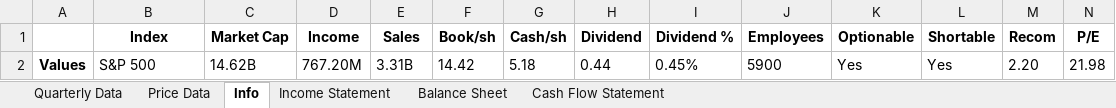
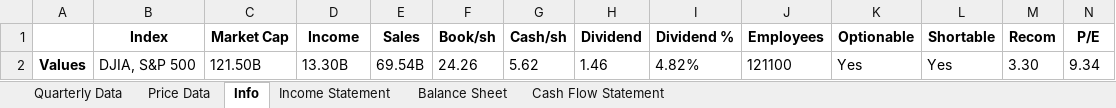
Before and after one commit to humlen/HQ, an Excel workbook: PowerBI Resources/BDR.xlsx, sheet Info, drawn as a sheet; only a part is shown; values as stored, in another font and other column widths than the file's, no borders; removed rows and columns are numbered as before the commit, all else as after; rows hold the shown columns only; the diff names each change by its address in the sheet, - before the commit and + after, or states it on an @@ line.

```diff
--- a/PowerBI Resources/BDR.xlsx (sheet Info)
+++ b/PowerBI Resources/BDR.xlsx (sheet Info)
-row 2: Values | S&P 500 | 14.62B | 767.20M | 3.31B | 14.42 | 5.18 | 0.44 | 0.45% | 5900 | Yes | Yes | 2.20 | 21.98
+row 2: Values | DJIA, S&P 500 | 121.50B | 13.30B | 69.54B | 24.26 | 5.62 | 1.46 | 4.82% | 121100 | Yes | Yes | 3.30 | 9.34
```
Also changed, not shown: sheet Price Data, sheet Income Statement, sheet Balance Sheet, sheet Cash Flow Statement, sheet Quarterly Data, 2 other files.
